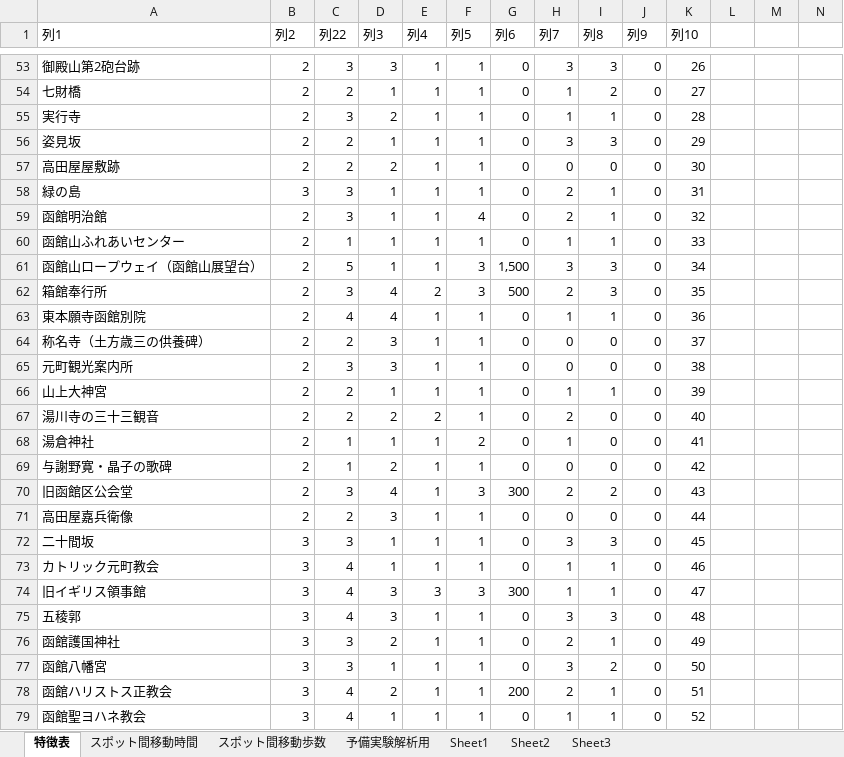
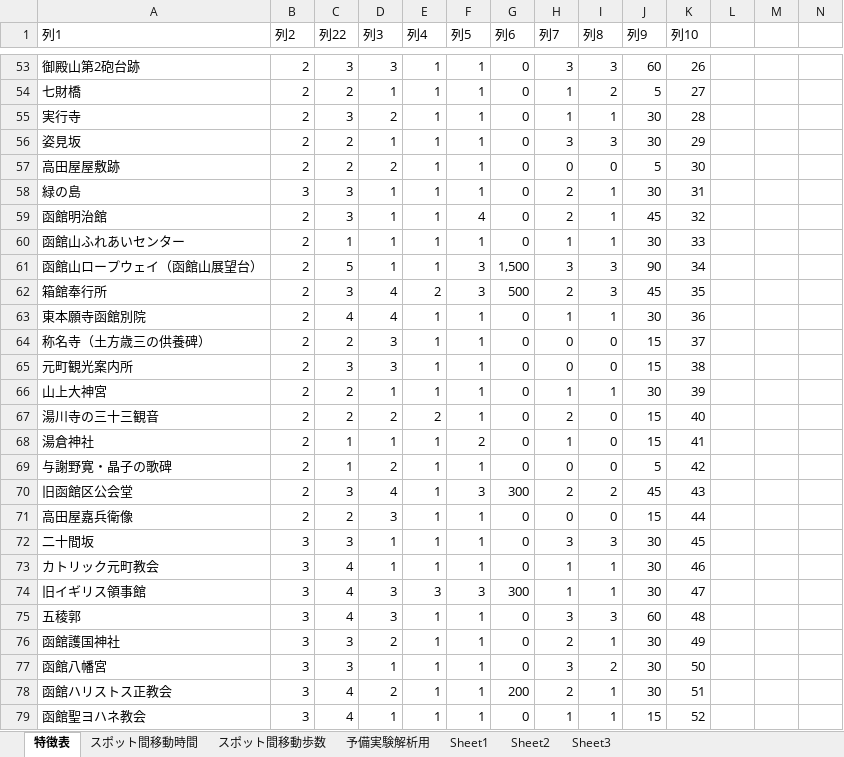
Before and after one commit to SoutaKomeji/take_study, an Excel workbook: kome_fatigue/preExpData_fatigue.xlsx, sheet 特徴表, drawn as a sheet; only a part is shown, gaps mark what is left out; values as stored, in another font and other column widths than the file's, no borders; table styles not drawn; the diff covers the shown part only; the diff names each change by its address in the sheet, - before the commit and + after, or states it on an @@ line.

```diff
--- a/kome_fatigue/preExpData_fatigue.xlsx (sheet 特徴表)
+++ b/kome_fatigue/preExpData_fatigue.xlsx (sheet 特徴表)
-J53 (列9): 0
+J53 (列9): 60
-J54 (列9): 0
+J54 (列9): 5
-J55:J56 (列9): 0
+J55:J56 (列9): 30
-J57 (列9): 0
+J57 (列9): 5
-J58 (列9): 0
+J58 (列9): 30
-J59 (列9): 0
+J59 (列9): 45
-J60 (列9): 0
+J60 (列9): 30
-J61 (列9): 0
+J61 (列9): 90
-J62 (列9): 0
+J62 (列9): 45
-J63 (列9): 0
+J63 (列9): 30
-J64:J65 (列9): 0
+J64:J65 (列9): 15
-J66 (列9): 0
+J66 (列9): 30
-J67:J68 (列9): 0
+J67:J68 (列9): 15
-J69 (列9): 0
+J69 (列9): 5
-J70 (列9): 0
+J70 (列9): 45
-J71 (列9): 0
+J71 (列9): 15
-J72:J74 (列9): 0
+J72:J74 (列9): 30
-J75 (列9): 0
+J75 (列9): 60
-J76:J78 (列9): 0
+J76:J78 (列9): 30
-J79 (列9): 0
+J79 (列9): 15
```
Also changed, not shown: 33 edited cells elsewhere in this sheet, 7 other files.
